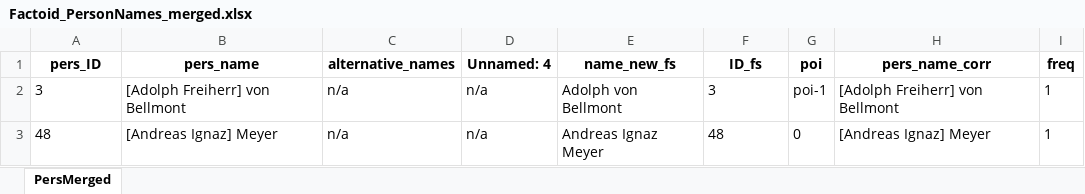
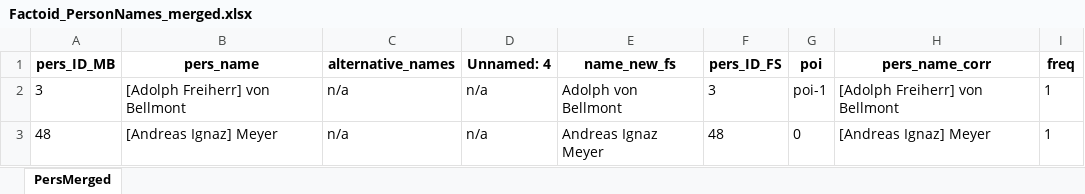
Before and after one commit to ieg-dhr/DigiKAR, an Excel workbook: OntologyFiles/Factoid_PersonNames_merged.xlsx, sheet PersMerged, drawn as a sheet; only a part is shown; values as stored, in another font and other column widths than the file's, no borders; the diff names each change by its address in the sheet, - before the commit and + after, or states it on an @@ line.

Commit message:
Add files via upload

```diff
--- a/OntologyFiles/Factoid_PersonNames_merged.xlsx (sheet PersMerged)
+++ b/OntologyFiles/Factoid_PersonNames_merged.xlsx (sheet PersMerged)
-A1: pers_ID
+A1: pers_ID_MB
-F1: ID_fs
+F1: pers_ID_FS
```
